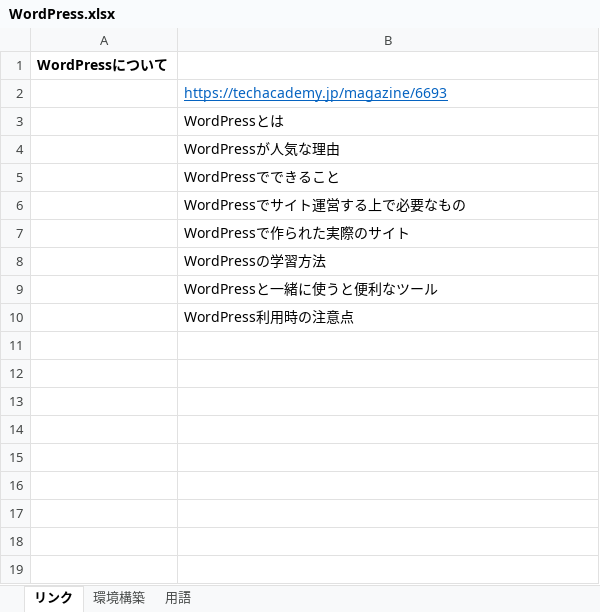
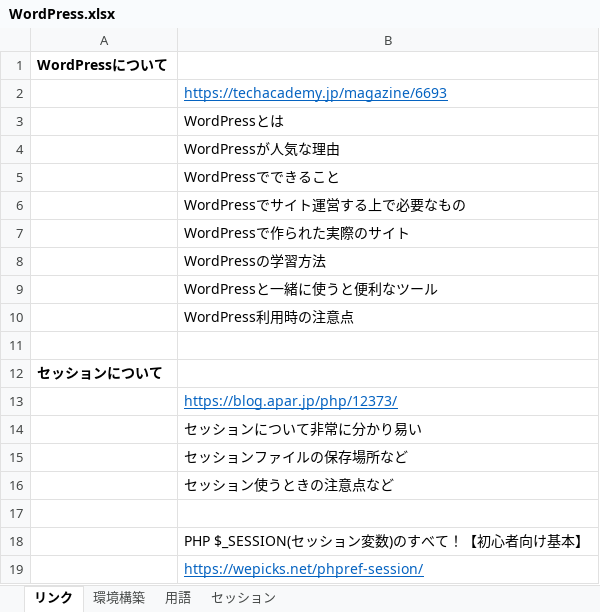
Before and after one commit to abdgonivich/NOTE, an Excel workbook: WordPress勉強/WordPress.xlsx, sheet リンク, drawn as a sheet; values as stored, in another font and other column widths than the file's, no borders; the diff names each change by its address in the sheet, - before the commit and + after, or states it on an @@ line.

```diff
--- a/WordPress勉強/WordPress.xlsx (sheet リンク)
+++ b/WordPress勉強/WordPress.xlsx (sheet リンク)
+sheet tab: セッション
+row 11: (empty)
+row 12: セッションについて
+row 13:  | https://blog.apar.jp/php/12373/
+row 14:  | セッションについて非常に分かり易い
+row 15:  | セッションファイルの保存場所など
+row 16:  | セッション使うときの注意点など
+row 17: (empty)
+row 18:  | PHP $_SESSION(セッション変数)のすべて！【初心者向け基本】
+row 19:  | https://wepicks.net/phpref-session/
```
Also changed, not shown: charts or pictures.
